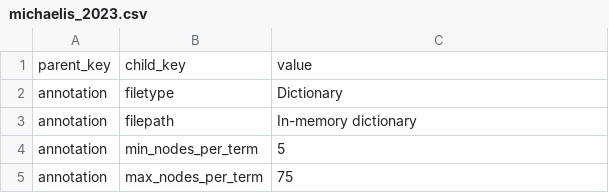
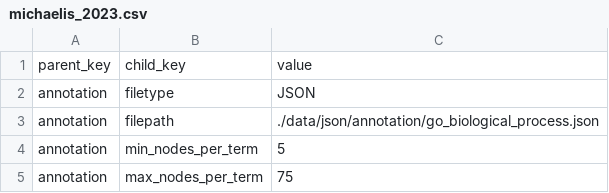
Before and after one commit to riskportal/risk-docs, a CSV file: notebooks/data/csv/params/michaelis_2023.csv, drawn as a sheet; only a part is shown; the diff covers the shown part only.

```diff
--- a/notebooks/data/csv/params/michaelis_2023.csv
+++ b/notebooks/data/csv/params/michaelis_2023.csv
@@ -1,4 +1,4 @@
 parent_key,child_key,value
-annotation,filetype,Dictionary
-annotation,filepath,In-memory dictionary
+annotation,filetype,JSON
+annotation,filepath,./data/json/annotation/go_biological_process.json
 annotation,min_nodes_per_term,5
```
Also changed, not shown: 3 removed rows and 3 edited cells elsewhere in this file, 7 other files.
